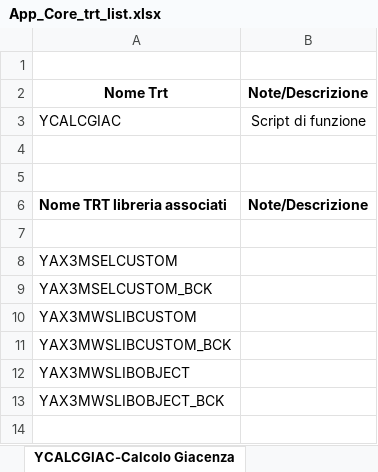
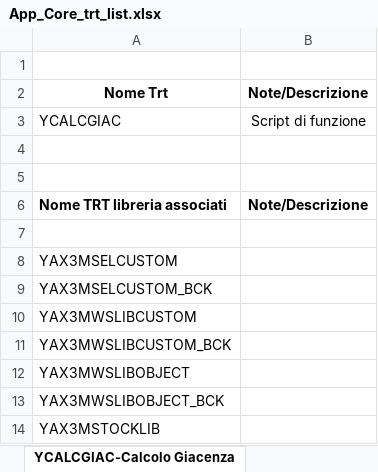
Before and after one commit to argologica/ArgoX3_API_Mobile_CORE, an Excel workbook: script/App Core Trt/App_Core_trt_list.xlsx, sheet YCALCGIAC-Calcolo Giacenza, drawn as a sheet; values as stored, in another font and other column widths than the file's, no borders; the diff names each change by its address in the sheet, - before the commit and + after, or states it on an @@ line.

```diff
--- a/script/App Core Trt/App_Core_trt_list.xlsx (sheet YCALCGIAC-Calcolo Giacenza)
+++ b/script/App Core Trt/App_Core_trt_list.xlsx (sheet YCALCGIAC-Calcolo Giacenza)
+row 14: YAX3MSTOCKLIB
```
Also changed, not shown: sheet YBPC - Creazione Cliente, sheet YVBPC-Ricerca Clienti, other sheet tabs, import_exportModels/import_exportModelsList_appCore.xlsx, patch/docs/patchList_protocolCore.xlsx, 12 other files.
